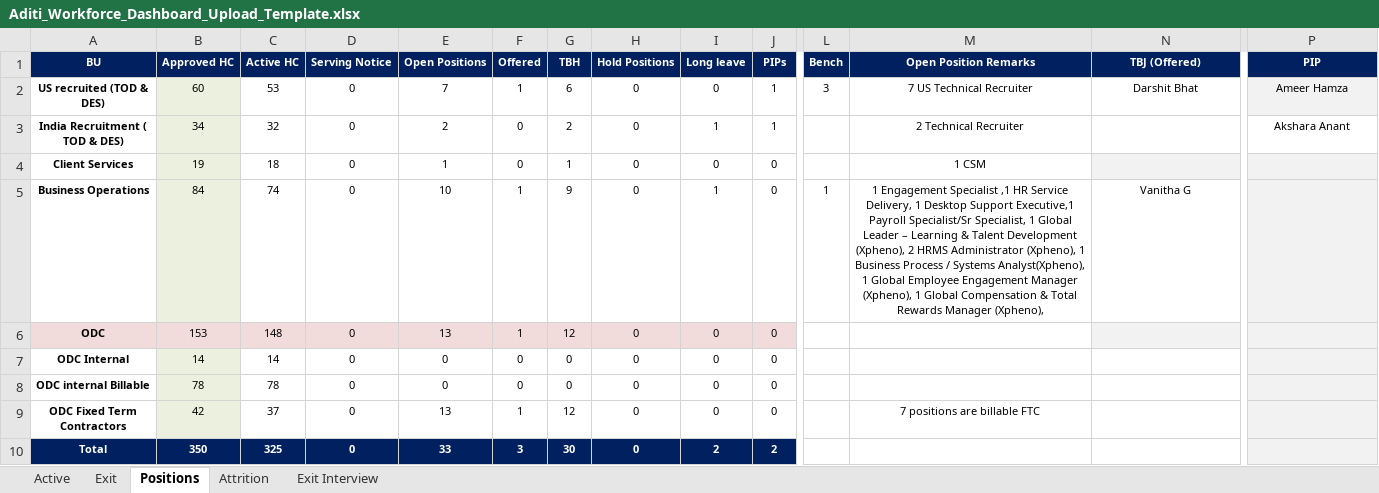
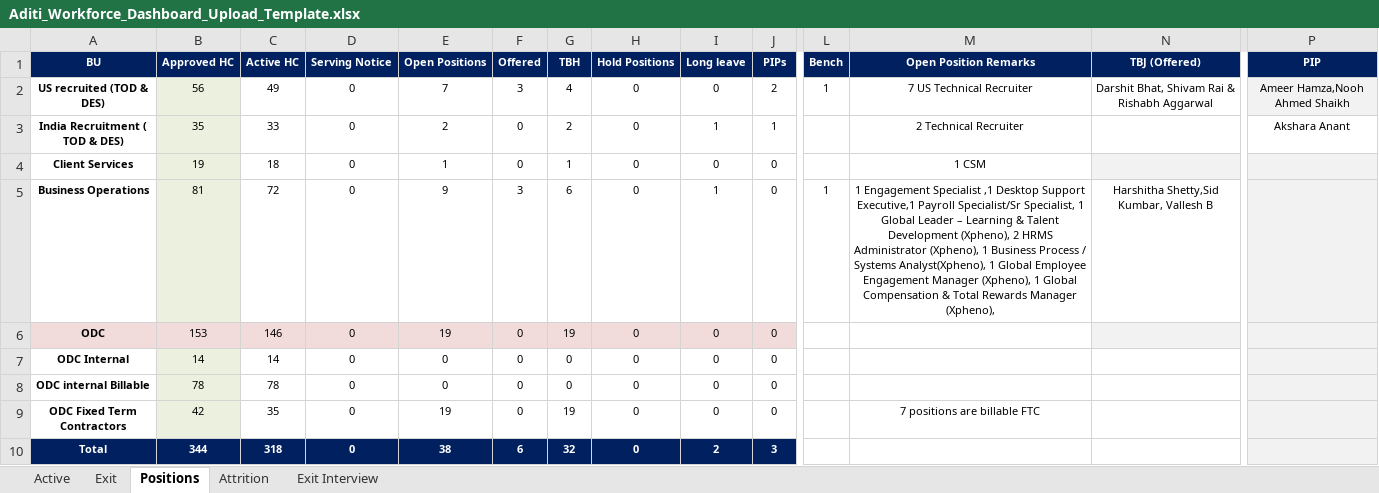
Before and after one commit to Aboodimtiaz7/Aditi-Workforce-Intelligence, an Excel workbook: Aditi_Workforce_Dashboard_Upload_Template.xlsx, sheet Positions, drawn as a sheet; only a part is shown, gaps mark what is left out; values as stored, in another font and other column widths than the file's, no borders; the diff names each change by its address in the sheet, - before the commit and + after, or states it on an @@ line.

```diff
--- a/Aditi_Workforce_Dashboard_Upload_Template.xlsx (sheet Positions)
+++ b/Aditi_Workforce_Dashboard_Upload_Template.xlsx (sheet Positions)
-B2 (Approved HC): 60
+B2 (Approved HC): 56
-C2 (Active HC): 53
+C2 (Active HC): 49
-F2 (Offered): 1
+F2 (Offered): 3
-G2 (TBH): 6
+G2 (TBH): 4
-J2 (PIPs): 1
+J2 (PIPs): 2
-L2 (Bench): 3
+L2 (Bench): 1
-N2 (TBJ (Offered)): Darshit Bhat
+N2 (TBJ (Offered)): Darshit Bhat, Shivam Rai & Rishabh Aggarwal
-P2 (PIP): Ameer Hamza
+P2 (PIP): Ameer Hamza,Nooh Ahmed Shaikh
-B3 (Approved HC): 34
+B3 (Approved HC): 35
-C3 (Active HC): 32
+C3 (Active HC): 33
-B5 (Approved HC): 84
+B5 (Approved HC): 81
-C5 (Active HC): 74
+C5 (Active HC): 72
-E5 (Open Positions): 10
+E5 (Open Positions): 9
-F5 (Offered): 1
+F5 (Offered): 3
-G5 (TBH): 9
+G5 (TBH): 6
-M5 (Open Position Remarks): …Specialist ,1 HR Service Delivery, 1 Desktop Support…
+M5 (Open Position Remarks): …Specialist ,1 Desktop Support…
-N5 (TBJ (Offered)): Vanitha G
+N5 (TBJ (Offered)): Harshitha Shetty,Sid Kumbar, Vallesh B
-C6 (Active HC): 148
+C6 (Active HC): 146
-E6 (Open Positions): 13
+E6 (Open Positions): 19
-F6 (Offered): 1
+F6 (Offered): 0
-G6 (TBH): 12
+G6 (TBH): 19
-C9 (Active HC): 37
+C9 (Active HC): 35
-E9 (Open Positions): 13
+E9 (Open Positions): 19
-F9 (Offered): 1
+F9 (Offered): 0
-G9 (TBH): 12
+G9 (TBH): 19
-B10 (Approved HC): 350
+B10 (Approved HC): 344
-C10 (Active HC): 325
+C10 (Active HC): 318
-E10 (Open Positions): 33
+E10 (Open Positions): 38
-F10 (Offered): 3
+F10 (Offered): 6
-G10 (TBH): 30
+G10 (TBH): 32
-J10 (PIPs): 2
+J10 (PIPs): 3
```
Also changed, not shown: sheet Active, sheet Exit, sheet Attrition, formulas that keep their value, hidden cells, 1 other file.
